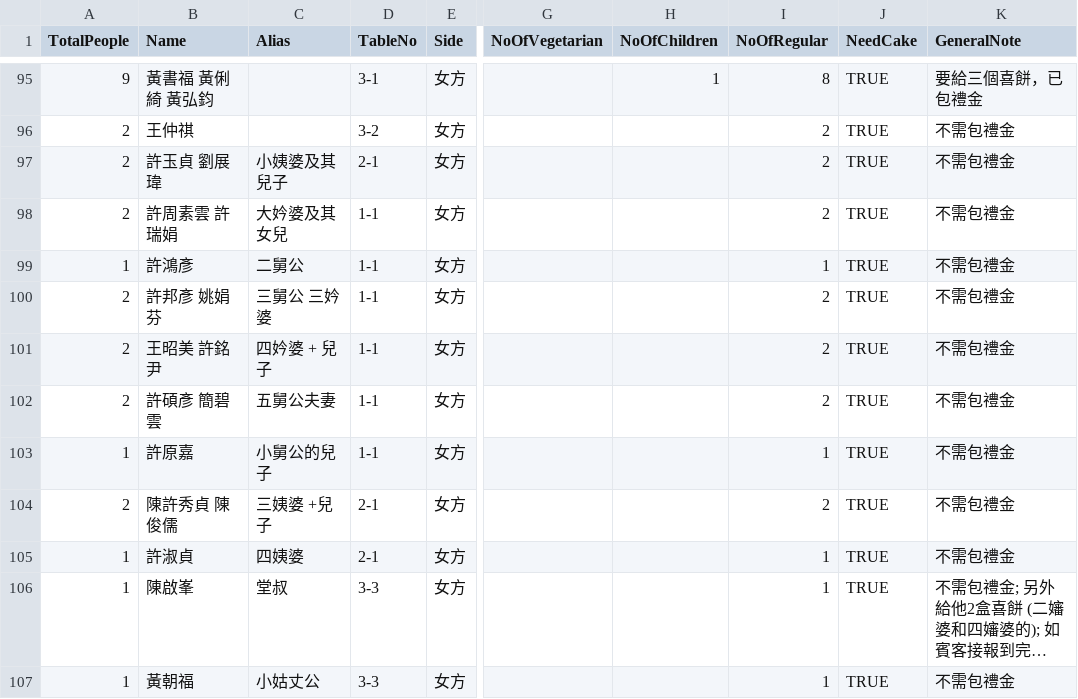
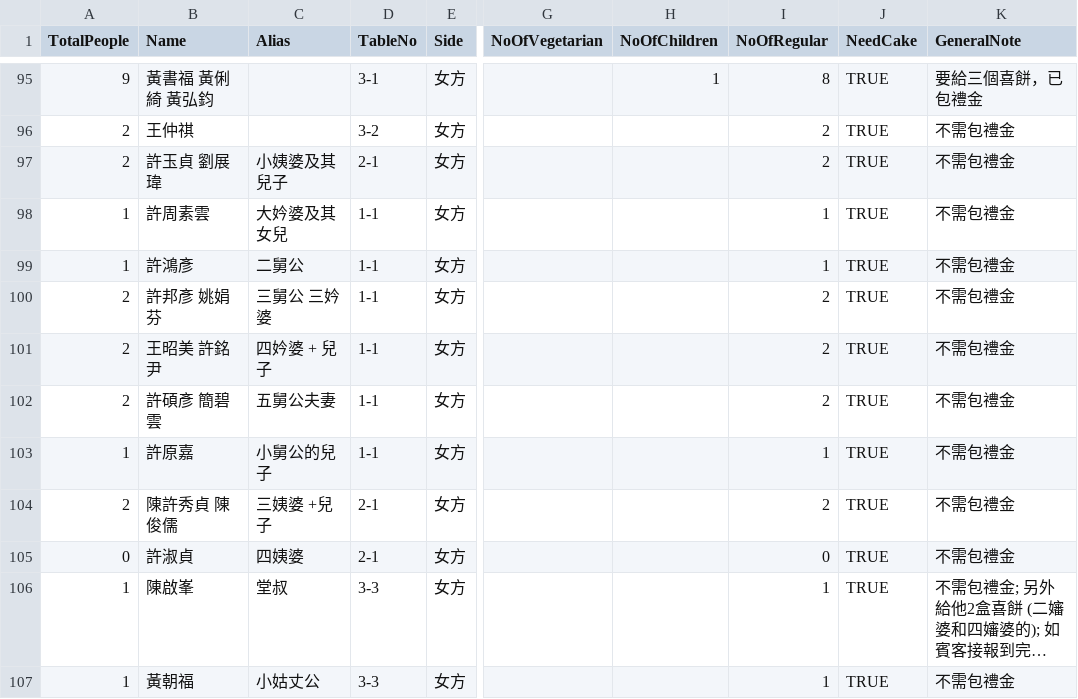
Before and after one commit to lionpowder/wedding-register, a CSV file: src/data/guestData.csv, drawn as a sheet; only a part is shown, gaps mark what is left out; long unchanged cells end in …; the diff names each change by its address in the sheet, - before the commit and + after, or states it on an @@ line.

Commit message:
update guest data

```diff
--- a/src/data/guestData.csv
+++ b/src/data/guestData.csv
-A98 (TotalPeople): 2
+A98 (TotalPeople): 1
-B98 (Name): 許周素雲 許瑞娟
+B98 (Name): 許周素雲
-I98 (NoOfRegular): 2
+I98 (NoOfRegular): 1
-A105 (TotalPeople): 1
+A105 (TotalPeople): 0
-I105 (NoOfRegular): 1
+I105 (NoOfRegular): 0
```
